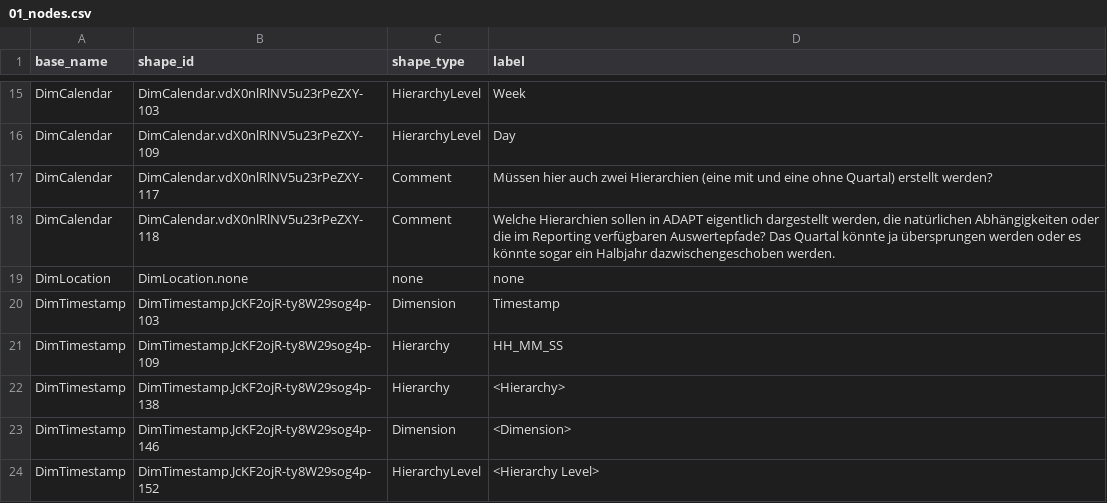
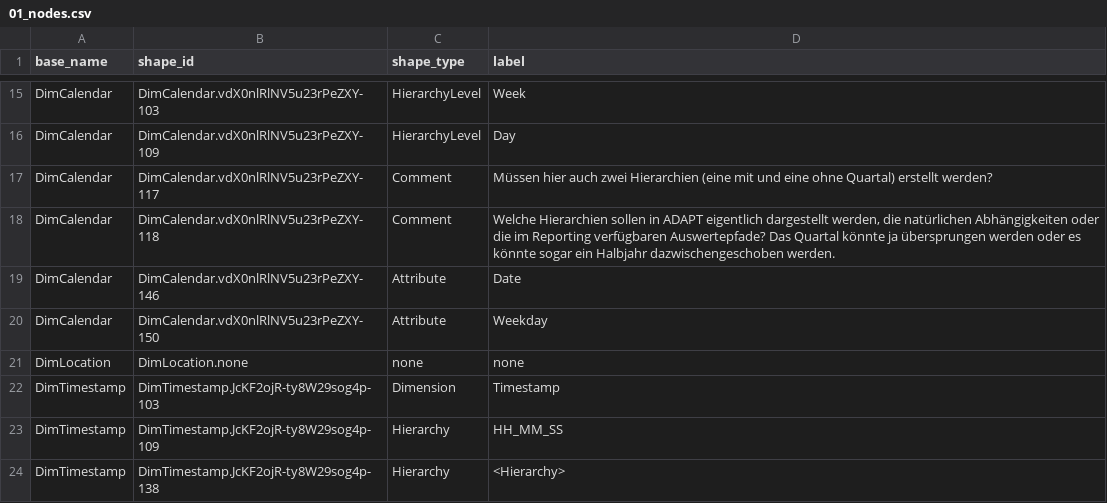
Before and after one commit to mtruschk/InboundADAPT, a CSV file: docs/01_nodes.csv, drawn as a sheet; only a part is shown, gaps mark what is left out; the shorter side is filled out with more unchanged rows; the diff names each change by its address in the sheet, - before the commit and + after, or states it on an @@ line.

```diff
--- a/docs/01_nodes.csv
+++ b/docs/01_nodes.csv
+row 19: DimCalendar | DimCalendar.vdX0nlRlNV5u23rPeZXY-146 | Attribute | Date
+row 20: DimCalendar | DimCalendar.vdX0nlRlNV5u23rPeZXY-150 | Attribute | Weekday
```
Also changed, not shown: docs/02_edges.csv, 2 other files.
